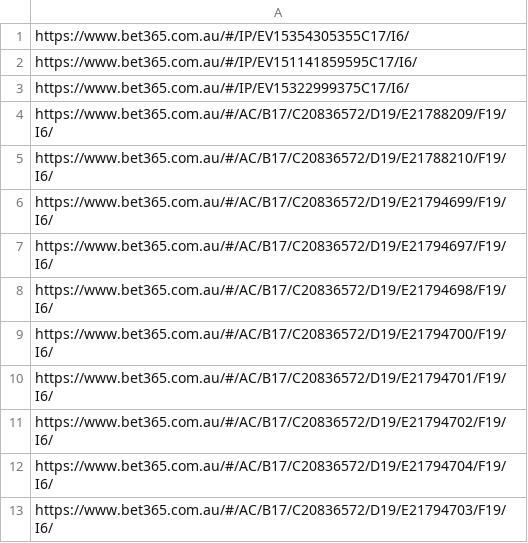
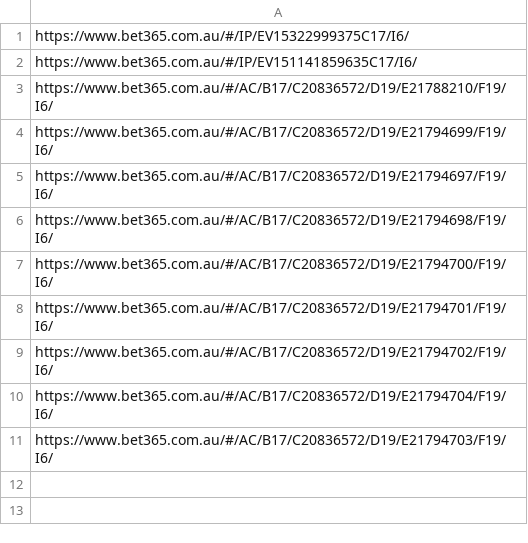
Before and after one commit to jamesbrown1417/NHL, a CSV file: Data/BET365_HTML/urls.csv, drawn as a sheet.

```diff
--- a/Data/BET365_HTML/urls.csv
+++ b/Data/BET365_HTML/urls.csv
@@ -1,5 +1,3 @@
-https://www.bet365.com.au/#/IP/EV15354305355C17/I6/
-https://www.bet365.com.au/#/IP/EV151141859595C17/I6/
 https://www.bet365.com.au/#/IP/EV15322999375C17/I6/
-https://www.bet365.com.au/#/AC/B17/C20836572/D19/E21788209/F19/I6/
+https://www.bet365.com.au/#/IP/EV151141859635C17/I6/
 https://www.bet365.com.au/#/AC/B17/C20836572/D19/E21788210/F19/I6/
```
Also changed, not shown: Data/processed_odds/assists_final.csv, Data/processed_odds/points_final.csv, 29 other files.
